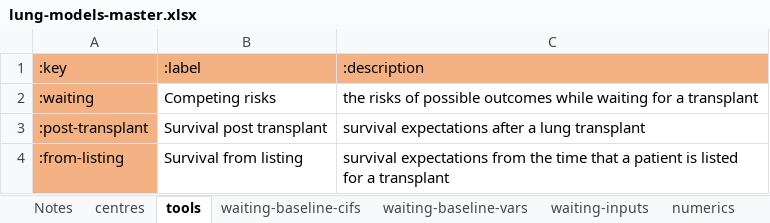
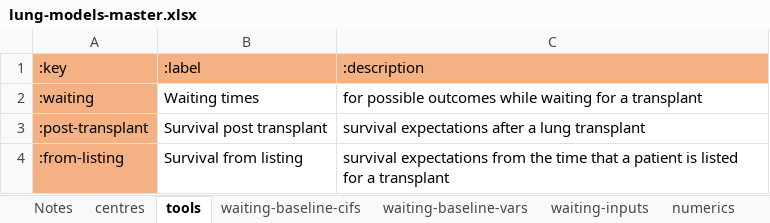
Before and after one commit to WintonCentre/kcp, an Excel workbook: data/lung-models-master.xlsx, sheet tools, drawn as a sheet; values as stored, in another font and other column widths than the file's, no borders; the diff names each change by its address in the sheet, - before the commit and + after, or states it on an @@ line.

Commit message:
Revised Competing Risks titles

```diff
--- a/data/lung-models-master.xlsx (sheet tools)
+++ b/data/lung-models-master.xlsx (sheet tools)
-B2: Competing risks
+B2: Waiting times
-C2: the risks of possible outcomes…
+C2: for possible outcomes…
```
Also changed, not shown: 1 other file.
